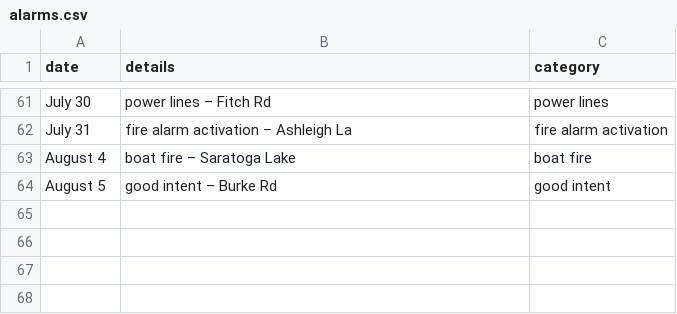
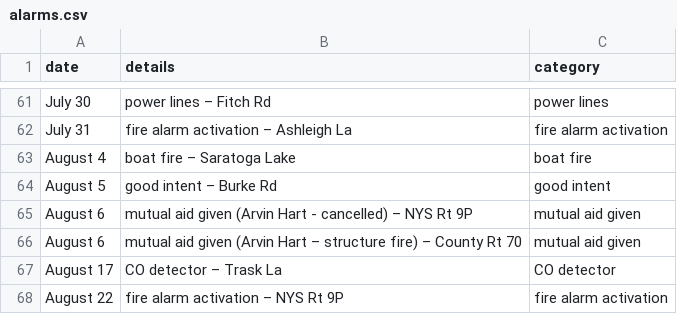
Before and after one commit to qsfd/qsfd.com, a CSV file: _data/alarms.csv, drawn as a sheet; only a part is shown, gaps mark what is left out.

Commit message:
Add alarms

```diff
--- a/_data/alarms.csv
+++ b/_data/alarms.csv
@@ -64 +64,5 @@ August 4,boat fire – Saratoga Lake,boat fire
 August 5,good intent – Burke Rd,good intent
+August 6,mutual aid given (Arvin Hart - cancelled) – NYS Rt 9P,mutual aid given
+August 6,mutual aid given (Arvin Hart – structure fire) – County Rt 70,mutual aid given
+August 17,CO detector – Trask La,CO detector
+August 22,fire alarm activation – NYS Rt 9P,fire alarm activation
```
